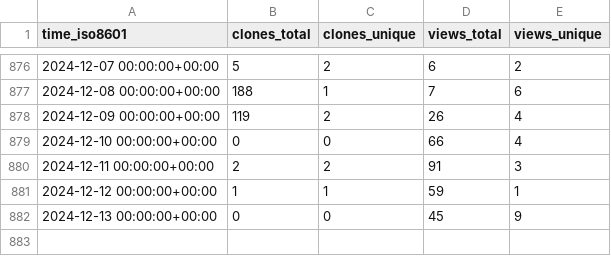
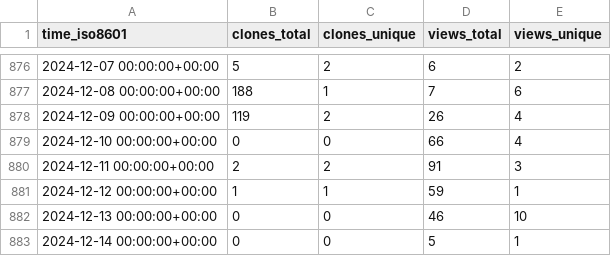
Before and after one commit to vhive-serverless/vhive.github.io, a CSV file: vhive-serverless/vSwarm/ghrs-data/views_clones_aggregate.csv, drawn as a sheet; only a part is shown, gaps mark what is left out.

```diff
--- a/vhive-serverless/vSwarm/ghrs-data/views_clones_aggregate.csv
+++ b/vhive-serverless/vSwarm/ghrs-data/views_clones_aggregate.csv
@@ -881,2 +881,3 @@ time_iso8601,clones_total,clones_unique,views_total,views_unique
 2024-12-12 00:00:00+00:00,1,1,59,1
-2024-12-13 00:00:00+00:00,0,0,45,9
+2024-12-13 00:00:00+00:00,0,0,46,10
+2024-12-14 00:00:00+00:00,0,0,5,1
```
Also changed, not shown: 1 other file.
